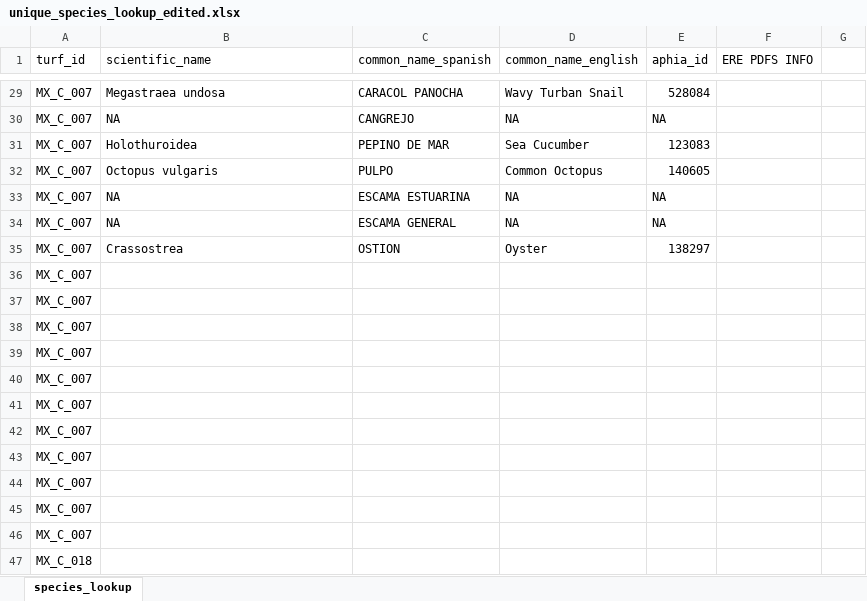
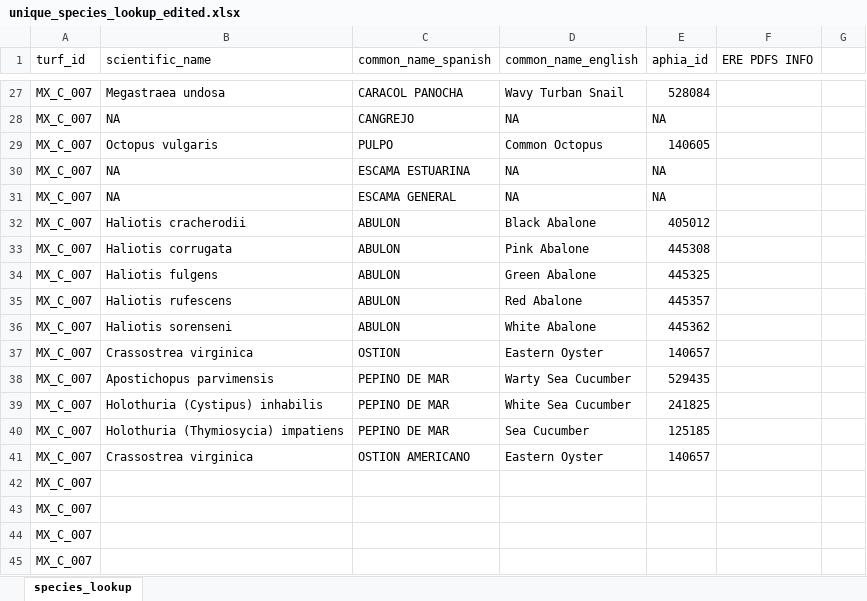
Before and after one commit to mex-fisheries/mex-TURFs, an Excel workbook: data/processed/unique_species_lookup_edited.xlsx, sheet species_lookup, drawn as a sheet; only a part is shown, gaps mark what is left out; the shorter side is filled out with more unchanged rows; values as stored, in another font and other column widths than the file's, no borders; removed rows and columns are numbered as before the commit, all else as after; the diff covers the shown part only; the diff names each change by its address in the sheet, - before the commit and + after, or states it on an @@ line.

Commit message:
Resolve genus-level taxa and update species lookup

```diff
--- a/data/processed/unique_species_lookup_edited.xlsx (sheet species_lookup)
+++ b/data/processed/unique_species_lookup_edited.xlsx (sheet species_lookup)
-row 31: MX_C_007 | Holothuroidea | PEPINO DE MAR | Sea Cucumber | 123083
+row 32: MX_C_007 | Haliotis cracherodii | ABULON | Black Abalone | 405012
+row 33: MX_C_007 | Haliotis corrugata | ABULON | Pink Abalone | 445308
+row 34: MX_C_007 | Haliotis fulgens | ABULON | Green Abalone | 445325
+row 35: MX_C_007 | Haliotis rufescens | ABULON | Red Abalone | 445357
+row 36: MX_C_007 | Haliotis sorenseni | ABULON | White Abalone | 445362
-B37 (scientific_name): Crassostrea
+B37 (scientific_name): Crassostrea virginica
-D37 (common_name_english): Oyster
+D37 (common_name_english): Eastern Oyster
-E37 (aphia_id): 138297
+E37 (aphia_id): 140657
-row 36: MX_C_007
-row 37: MX_C_007
-row 38: MX_C_007
-row 39: MX_C_007
-row 40: MX_C_007
-row 41: MX_C_007
+row 38: MX_C_007 | Apostichopus parvimensis | PEPINO DE MAR | Warty Sea Cucumber | 529435
+row 39: MX_C_007 | Holothuria (Cystipus) inhabilis | PEPINO DE MAR | White Sea Cucumber | 241825
+row 40: MX_C_007 | Holothuria (Thymiosycia) impatiens | PEPINO DE MAR | Sea Cucumber | 125185
+row 41: MX_C_007 | Crassostrea virginica | OSTION AMERICANO | Eastern Oyster | 140657
```
Also changed, not shown: 1 added row, 3 removed rows and 21 edited cells elsewhere in this sheet, 3 other files.
